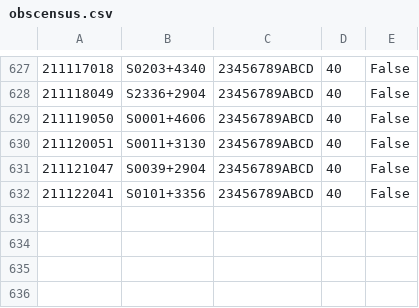
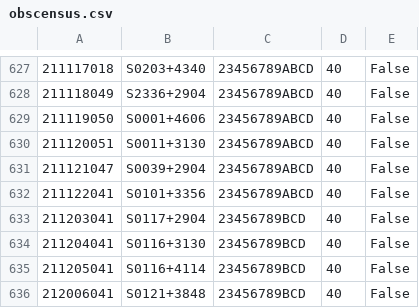
Before and after one commit to eakadams/aperinfo, a CSV file: files/obscensus.csv, drawn as a sheet; only a part is shown, gaps mark what is left out; the diff names each change by its address in the sheet, - before the commit and + after, or states it on an @@ line.

```diff
--- a/files/obscensus.csv
+++ b/files/obscensus.csv
+row 633: 211203041 | S0117+2904 | 23456789BCD | 40 | False
+row 634: 211204041 | S0116+3130 | 23456789BCD | 40 | False
+row 635: 211205041 | S0116+4114 | 23456789BCD | 40 | False
+row 636: 212006041 | S0121+3848 | 23456789BCD | 40 | False
```
Also changed, not shown: files/obsatdb.csv, 2 other files.
